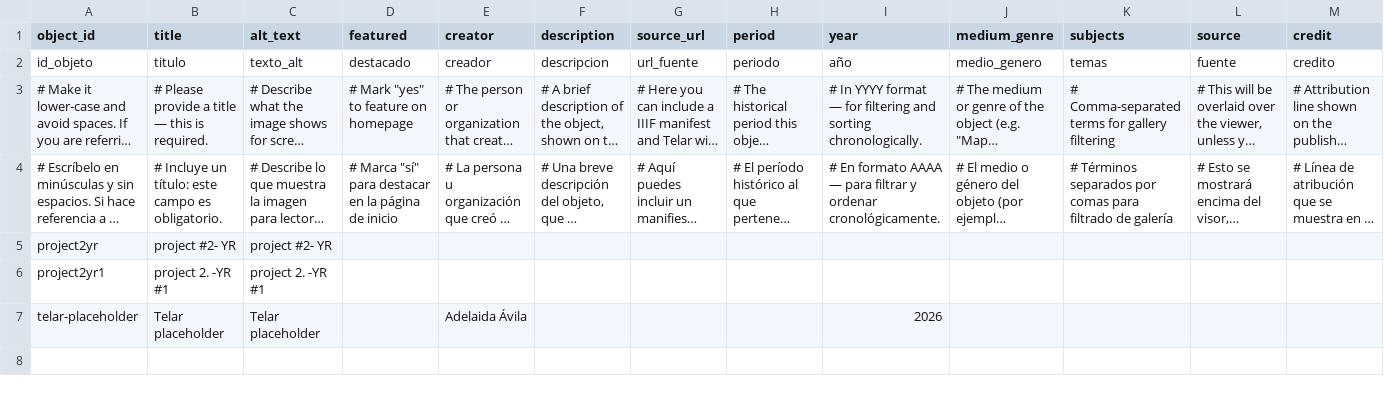
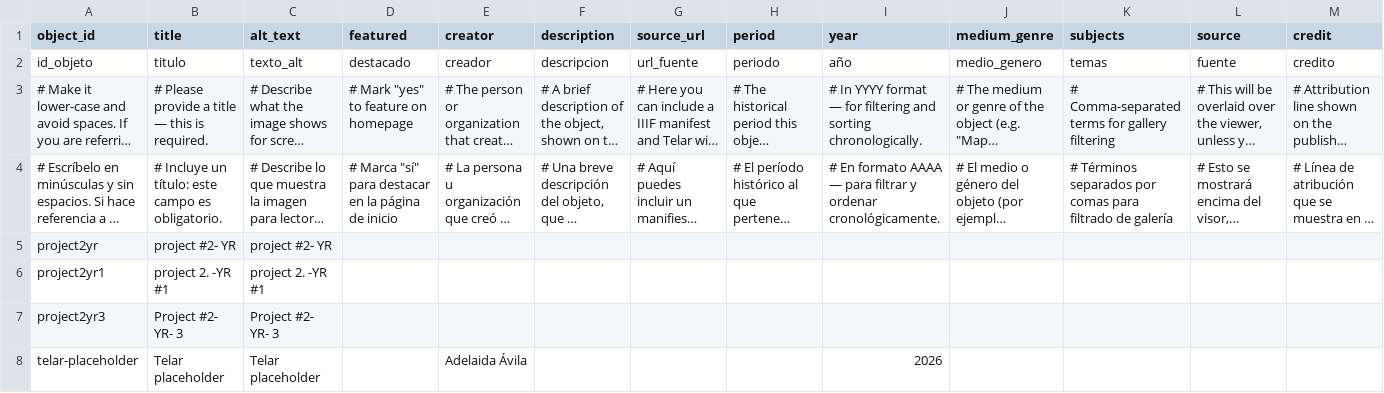
Before and after one commit to Roman-Empire26/telar-simon, a CSV file: telar-content/spreadsheets/objects.csv, drawn as a sheet; only a part is shown; long unchanged cells end in …; rows hold the shown columns only; the diff names each change by its address in the sheet, - before the commit and + after, or states it on an @@ line.

```diff
--- a/telar-content/spreadsheets/objects.csv
+++ b/telar-content/spreadsheets/objects.csv
+row 7: project2yr3 | Project #2- YR- 3 | Project #2- YR- 3
```
Also changed, not shown: 1 other file.
